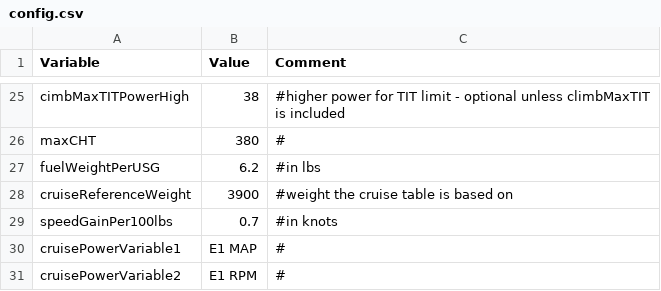
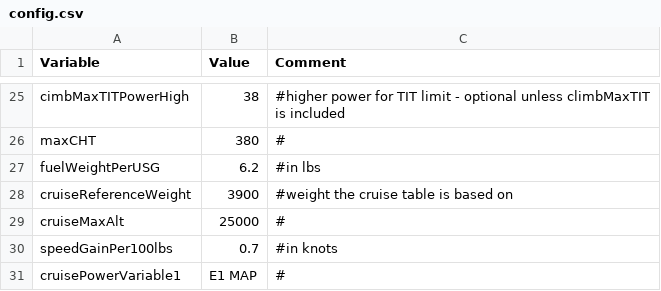
Before and after one commit to denopa/AVPerfAnalyser, a CSV file: models/PiperPA-46-350P/config.csv, drawn as a sheet; only a part is shown, gaps mark what is left out; the shorter side is filled out with more unchanged rows.

```diff
--- a/models/PiperPA-46-350P/config.csv
+++ b/models/PiperPA-46-350P/config.csv
@@ -28,2 +28,3 @@ fuelWeightPerUSG,6.2,#in lbs
 cruiseReferenceWeight,3900,#weight the cruise table is based on
+cruiseMaxAlt,25000,#
 speedGainPer100lbs,0.7,#in knots
```
Also changed, not shown: 9 other files.
